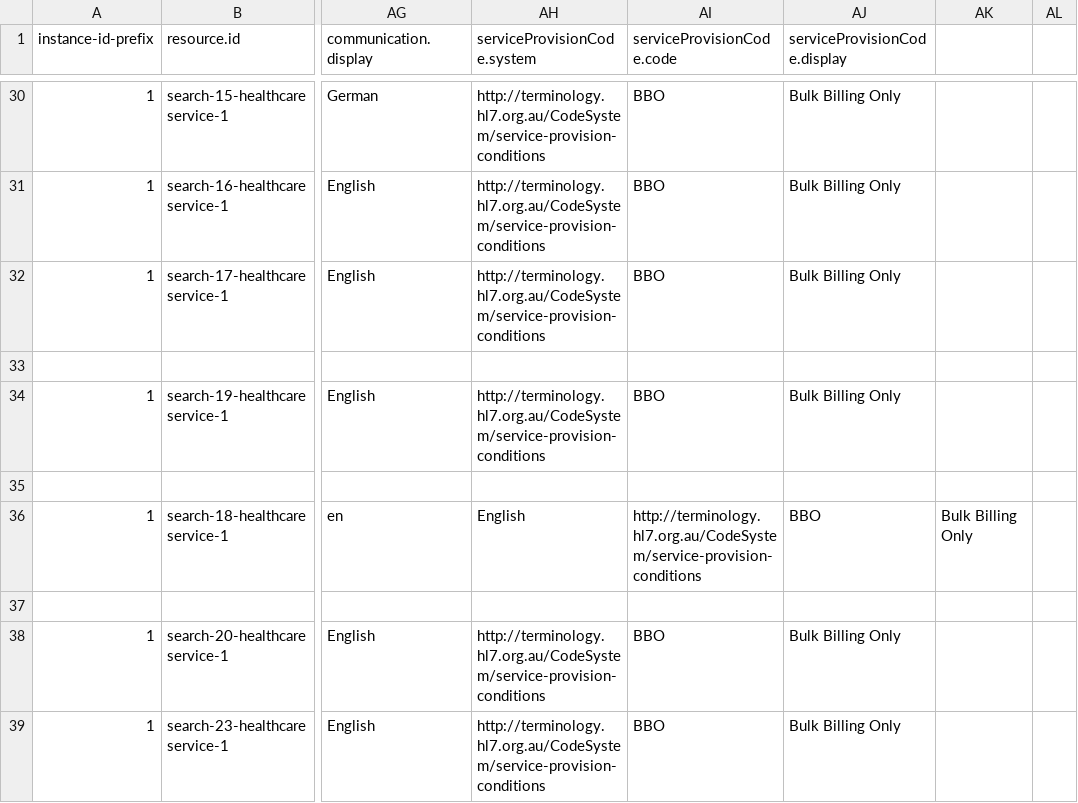
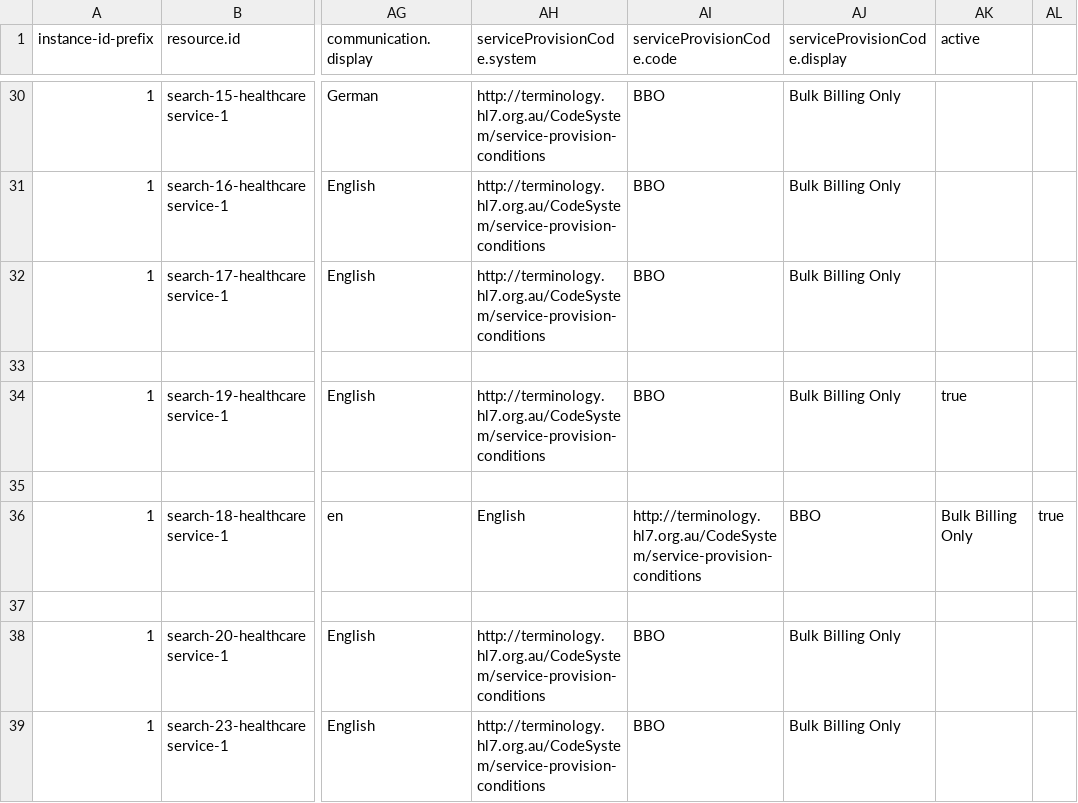
Before and after one commit to steveswinsburg/fhir-test-data-generator, a CSV file: input/hcpd-26.0.0/HealthcareService.data.csv, drawn as a sheet; only a part is shown, gaps mark what is left out; the diff names each change by its address in the sheet, - before the commit and + after, or states it on an @@ line.

```diff
--- a/input/hcpd-26.0.0/HealthcareService.data.csv
+++ b/input/hcpd-26.0.0/HealthcareService.data.csv
-AK1: (empty)
+AK1: active
-AK34 (active): (empty)
+AK34 (active): true
-AL36: (empty)
+AL36: true
```
Also changed, not shown: input/hcpd-26.0.0/Endpoint.data.csv, input/hcpd-26.0.0/Location.data.csv, 5 other files.
